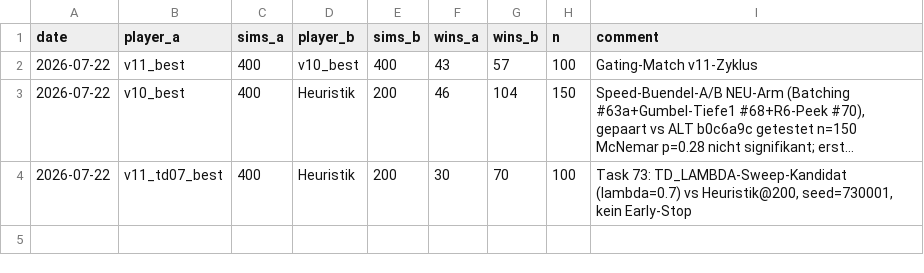
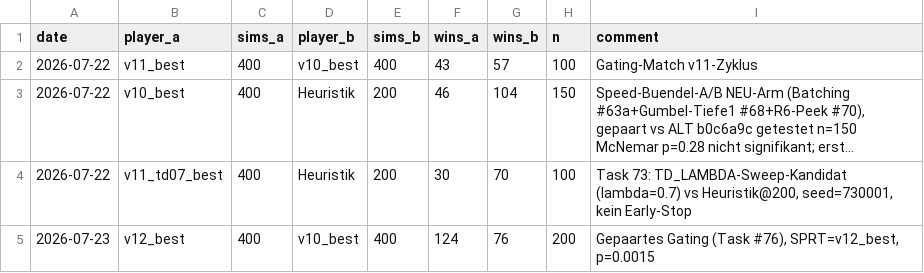
Before and after one commit to artfox1985/mosaic-AI, a CSV file: evaluations/elo_history.csv, drawn as a sheet; long unchanged cells end in ….

```diff
--- a/evaluations/elo_history.csv
+++ b/evaluations/elo_history.csv
@@ -4 +4,2 @@ date,player_a,sims_a,player_b,sims_b,wins_a,wins_b,n,comment
 2026-07-22,v11_td07_best,400,Heuristik,200,30,70,100,"Task 73: TD_LAMBDA-Sweep-Kandidat (lambda=0.7) vs Heuristik@200, seed=730001, kein Early-Stop"
+2026-07-23,v12_best,400,v10_best,400,124,76,200,"Gepaartes Gating (Task #76), SPRT=v12_best, p=0.0015"
```
Also changed, not shown: 2 other files.
